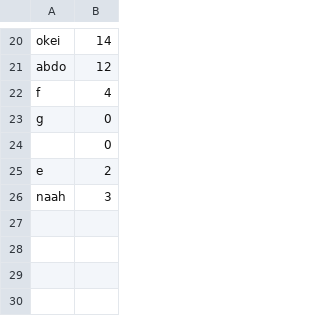
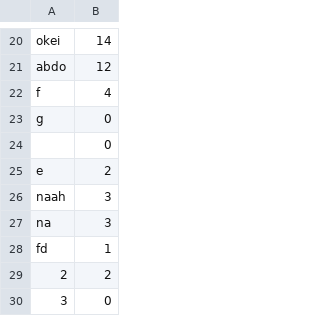
Before and after one commit to Nedozzz-Rexx/quiz-game, a CSV file: high_scores.csv, drawn as a sheet; only a part is shown, gaps mark what is left out.

```diff
--- a/high_scores.csv
+++ b/high_scores.csv
@@ -26 +26,5 @@ e,2
 naah,3
+na,3
+fd,1
+2,2
+3,0
```
Also changed, not shown: 1 other file.
